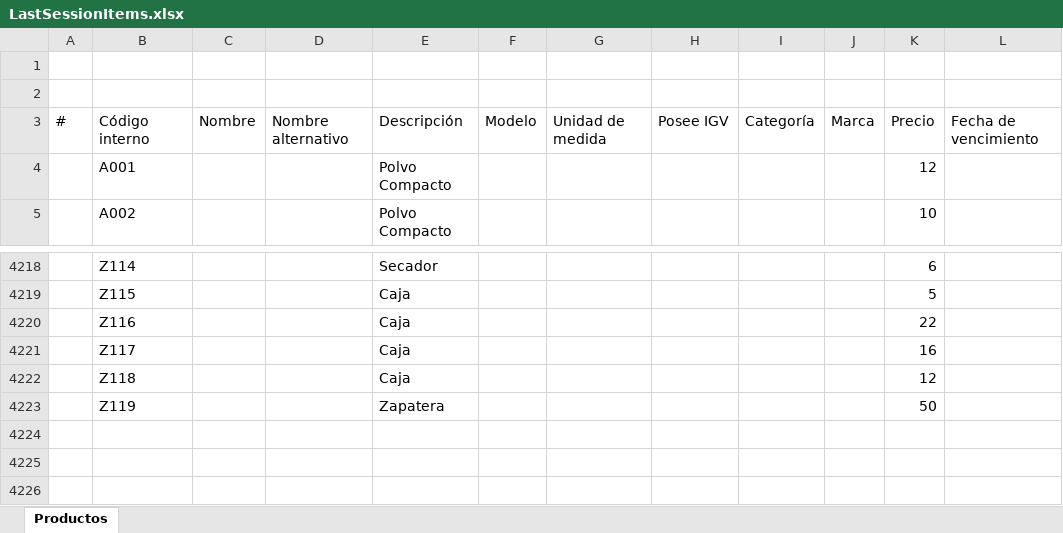
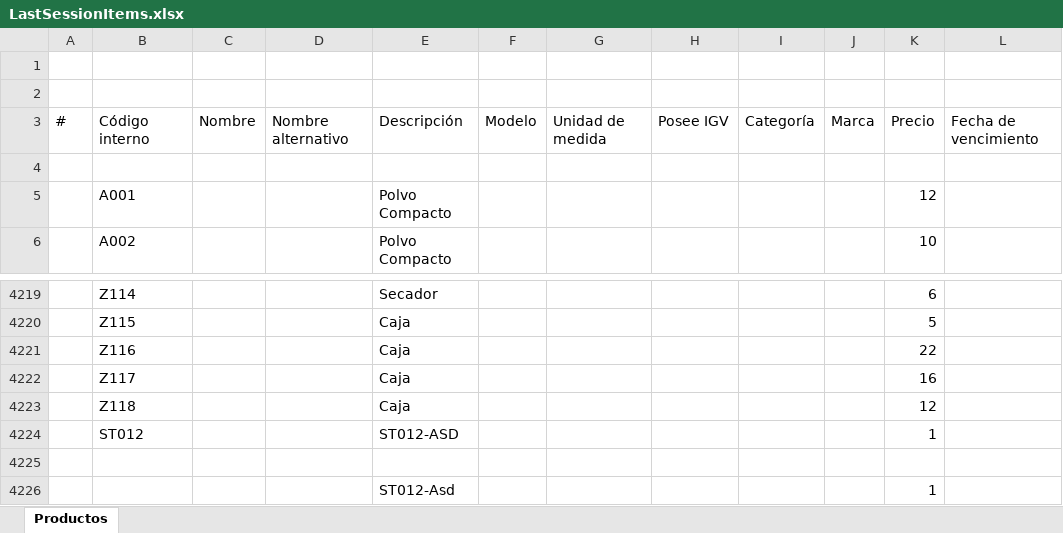
Before and after one commit to ivanquino1000/codebarPrintingTool, an Excel workbook: SessionBackup/LastSessionItems.xlsx, sheet Productos, drawn as a sheet; only a part is shown, gaps mark what is left out; values as stored, in another font and other column widths than the file's, no borders; addresses are those after the commit; the diff names each change by its address in the sheet, - before the commit and + after, or states it on an @@ line.

Commit message:
just some delete new item fix

```diff
--- a/SessionBackup/LastSessionItems.xlsx (sheet Productos)
+++ b/SessionBackup/LastSessionItems.xlsx (sheet Productos)
+row 4: (empty)
+row 4224:  | ST012 |  |  | ST012-ASD |  |  |  |  |  | 1
-row 4225:  | Z119 |  |  | Zapatera |  |  |  |  |  | 50
+row 4225: (empty)
+row 4226:  |  |  |  | ST012-Asd |  |  |  |  |  | 1
```
Also changed, not shown: Config/items.xlsx, Src/Barcodes.xlsm.
